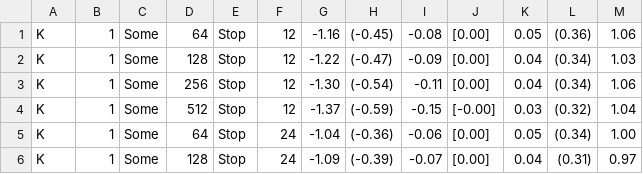
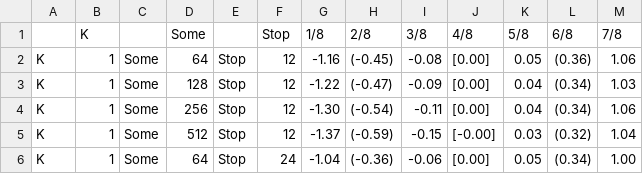
Before and after one commit to timm/ezr, a CSV file: etc/clusters12.csv, drawn as a sheet; only a part is shown; the shorter side is filled out with more unchanged rows; the diff names each change by its address in the sheet, - before the commit and + after, or states it on an @@ line.

Commit message:
Update clusters12.csv

```diff
--- a/etc/clusters12.csv
+++ b/etc/clusters12.csv
+row 1:  | K |  | Some |  | Stop | 1/8 | 2/8 | 3/8 | 4/8 | 5/8 | 6/8 | 7/8
```
